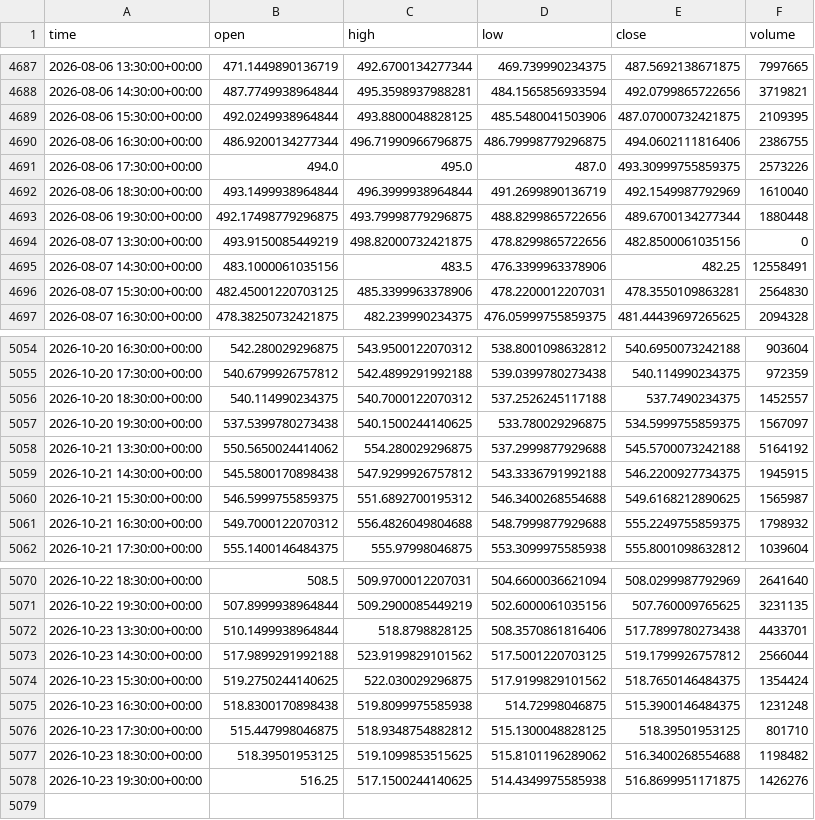
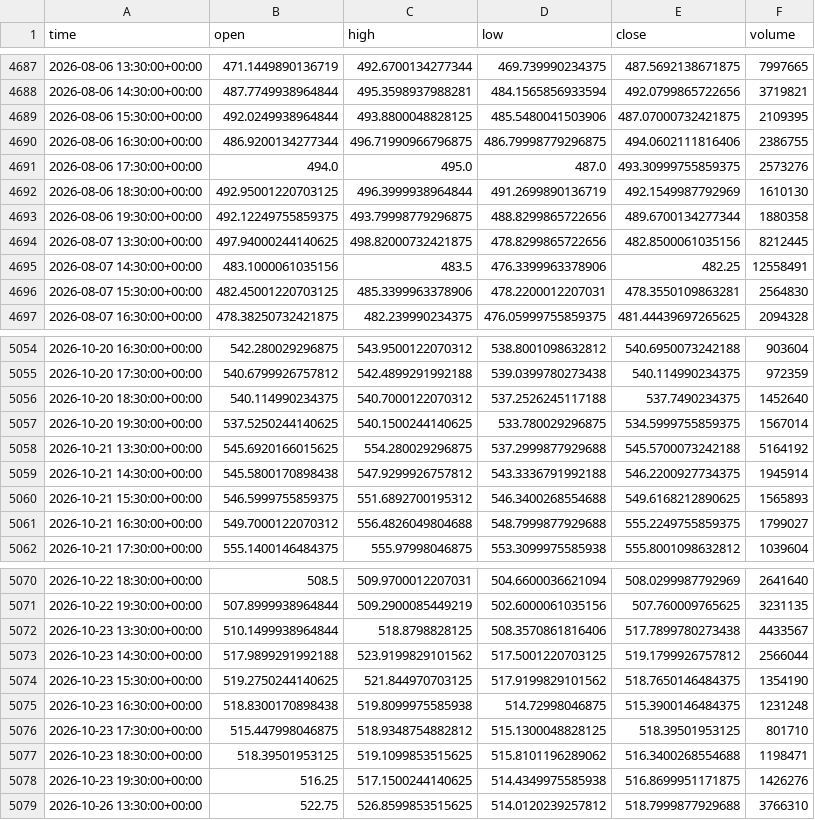
Before and after one commit to jaysantmyer-spec/ai-trader, a CSV file: data/bars/AMD.csv, drawn as a sheet; only a part is shown, gaps mark what is left out; the diff covers the shown part only.

```diff
--- a/data/bars/AMD.csv
+++ b/data/bars/AMD.csv
@@ -4690,6 +4690,6 @@ time,open,high,low,close,volume
 2026-08-06 16:30:00+00:00,486.9200134277344,496.71990966796875,486.79998779296875,494.0602111816406,2386755
-2026-08-06 17:30:00+00:00,494.0,495.0,487.0,493.30999755859375,2573226
-2026-08-06 18:30:00+00:00,493.1499938964844,496.3999938964844,491.2699890136719,492.1549987792969,1610040
-2026-08-06 19:30:00+00:00,492.17498779296875,493.79998779296875,488.8299865722656,489.6700134277344,1880448
-2026-08-07 13:30:00+00:00,493.9150085449219,498.82000732421875,478.8299865722656,482.8500061035156,0
+2026-08-06 17:30:00+00:00,494.0,495.0,487.0,493.30999755859375,2573276
+2026-08-06 18:30:00+00:00,492.95001220703125,496.3999938964844,491.2699890136719,492.1549987792969,1610130
+2026-08-06 19:30:00+00:00,492.12249755859375,493.79998779296875,488.8299865722656,489.6700134277344,1880358
+2026-08-07 13:30:00+00:00,497.94000244140625,498.82000732421875,478.8299865722656,482.8500061035156,8212445
 2026-08-07 14:30:00+00:00,483.1000061035156,483.5,476.3399963378906,482.25,12558491
@@ -5055,8 +5055,8 @@ time,open,high,low,close,volume
 2026-10-20 17:30:00+00:00,540.6799926757812,542.4899291992188,539.0399780273438,540.114990234375,972359
-2026-10-20 18:30:00+00:00,540.114990234375,540.7000122070312,537.2526245117188,537.7490234375,1452557
-2026-10-20 19:30:00+00:00,537.5399780273438,540.1500244140625,533.780029296875,534.5999755859375,1567097
-2026-10-21 13:30:00+00:00,550.5650024414062,554.280029296875,537.2999877929688,545.5700073242188,5164192
-2026-10-21 14:30:00+00:00,545.5800170898438,547.9299926757812,543.3336791992188,546.2200927734375,1945915
-2026-10-21 15:30:00+00:00,546.5999755859375,551.6892700195312,546.3400268554688,549.6168212890625,1565987
-2026-10-21 16:30:00+00:00,549.7000122070312,556.4826049804688,548.7999877929688,555.2249755859375,1798932
+2026-10-20 18:30:00+00:00,540.114990234375,540.7000122070312,537.2526245117188,537.7490234375,1452640
+2026-10-20 19:30:00+00:00,537.5250244140625,540.1500244140625,533.780029296875,534.5999755859375,1567014
+2026-10-21 13:30:00+00:00,545.6920166015625,554.280029296875,537.2999877929688,545.5700073242188,5164192
+2026-10-21 14:30:00+00:00,545.5800170898438,547.9299926757812,543.3336791992188,546.2200927734375,1945914
+2026-10-21 15:30:00+00:00,546.5999755859375,551.6892700195312,546.3400268554688,549.6168212890625,1565893
+2026-10-21 16:30:00+00:00,549.7000122070312,556.4826049804688,548.7999877929688,555.2249755859375,1799027
 2026-10-21 17:30:00+00:00,555.1400146484375,555.97998046875,553.3099975585938,555.8001098632812,1039604
@@ -5071,8 +5071,9 @@ time,open,high,low,close,volume
 2026-10-22 19:30:00+00:00,507.8999938964844,509.2900085449219,502.6000061035156,507.760009765625,3231135
-2026-10-23 13:30:00+00:00,510.1499938964844,518.8798828125,508.3570861816406,517.7899780273438,4433701
+2026-10-23 13:30:00+00:00,510.1499938964844,518.8798828125,508.3570861816406,517.7899780273438,4433567
 2026-10-23 14:30:00+00:00,517.9899291992188,523.9199829101562,517.5001220703125,519.1799926757812,2566044
-2026-10-23 15:30:00+00:00,519.2750244140625,522.030029296875,517.9199829101562,518.7650146484375,1354424
+2026-10-23 15:30:00+00:00,519.2750244140625,521.844970703125,517.9199829101562,518.7650146484375,1354190
 2026-10-23 16:30:00+00:00,518.8300170898438,519.8099975585938,514.72998046875,515.3900146484375,1231248
 2026-10-23 17:30:00+00:00,515.447998046875,518.9348754882812,515.1300048828125,518.39501953125,801710
-2026-10-23 18:30:00+00:00,518.39501953125,519.1099853515625,515.8101196289062,516.3400268554688,1198482
+2026-10-23 18:30:00+00:00,518.39501953125,519.1099853515625,515.8101196289062,516.3400268554688,1198471
 2026-10-23 19:30:00+00:00,516.25,517.1500244140625,514.4349975585938,516.8699951171875,1426276
+2026-10-26 13:30:00+00:00,522.75,526.8599853515625,514.0120239257812,518.7999877929688,3766310
```
Also changed, not shown: 43 edited cells elsewhere in this file, data/bars/AMZN.csv, data/bars/MSFT.csv, 16 other files.
